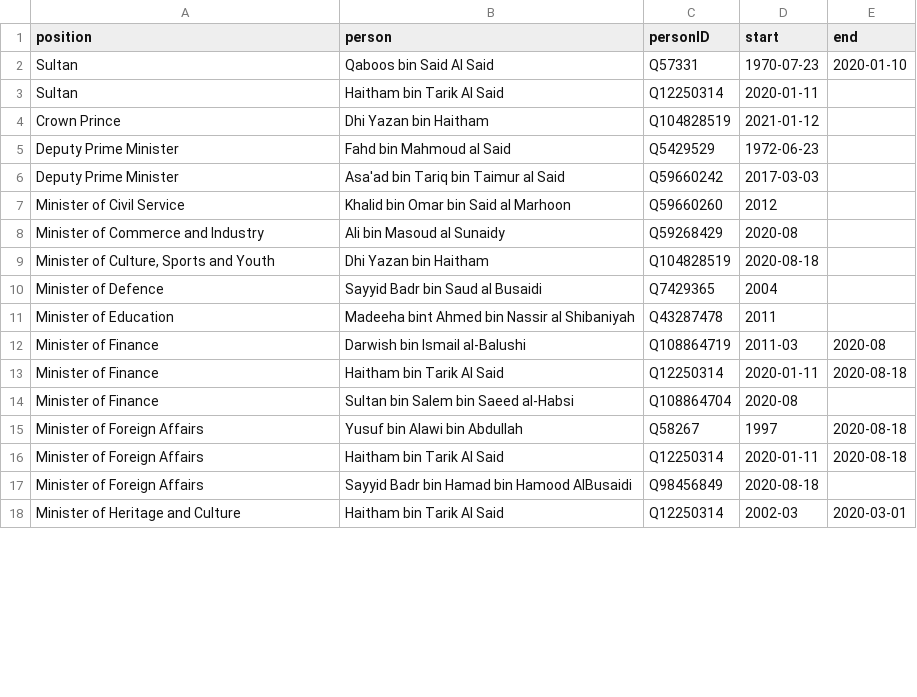
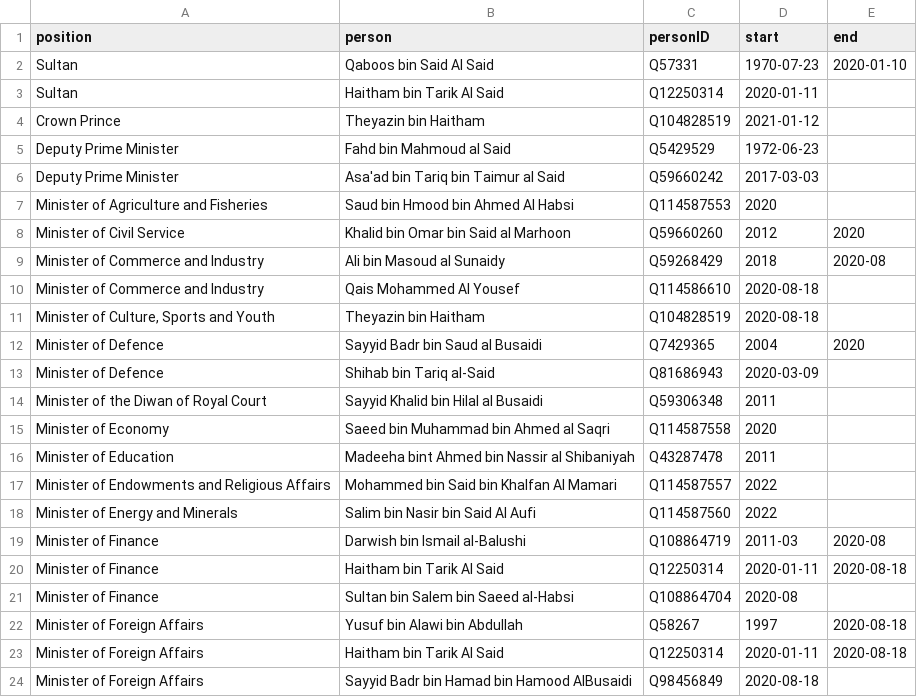
Before and after one commit to every-politician-scrapers/oman, a CSV file: html/holders21.csv, drawn as a sheet; only a part is shown; the shorter side is filled out with more unchanged rows; the diff covers the shown part only.

```diff
--- a/html/holders21.csv
+++ b/html/holders21.csv
@@ -3,10 +3,17 @@ Sultan,Qaboos bin Said Al Said,Q57331,1970-07-23,2020-01-10
 Sultan,Haitham bin Tarik Al Said,Q12250314,2020-01-11,
-Crown Prince,Dhi Yazan bin Haitham,Q104828519,2021-01-12,
+Crown Prince,Theyazin bin Haitham,Q104828519,2021-01-12,
 Deputy Prime Minister,Fahd bin Mahmoud al Said,Q5429529,1972-06-23,
 Deputy Prime Minister,Asa'ad bin Tariq bin Taimur al Said,Q59660242,2017-03-03,
-Minister of Civil Service,Khalid bin Omar bin Said al Marhoon,Q59660260,2012,
-Minister of Commerce and Industry,Ali bin Masoud al Sunaidy,Q59268429,2020-08,
-"Minister of Culture, Sports and Youth",Dhi Yazan bin Haitham,Q104828519,2020-08-18,
-Minister of Defence,Sayyid Badr bin Saud al Busaidi,Q7429365,2004,
+Minister of Agriculture and Fisheries,Saud bin Hmood bin Ahmed Al Habsi,Q114587553,2020,
+Minister of Civil Service,Khalid bin Omar bin Said al Marhoon,Q59660260,2012,2020
+Minister of Commerce and Industry,Ali bin Masoud al Sunaidy,Q59268429,2018,2020-08
+Minister of Commerce and Industry,Qais Mohammed Al Yousef,Q114586610,2020-08-18,
+"Minister of Culture, Sports and Youth",Theyazin bin Haitham,Q104828519,2020-08-18,
+Minister of Defence,Sayyid Badr bin Saud al Busaidi,Q7429365,2004,2020
+Minister of Defence,Shihab bin Tariq al-Said,Q81686943,2020-03-09,
+Minister of the Diwan of Royal Court,Sayyid Khalid bin Hilal al Busaidi,Q59306348,2011,
+Minister of Economy,Saeed bin Muhammad bin Ahmed al Saqri,Q114587558,2020,
 Minister of Education,Madeeha bint Ahmed bin Nassir al Shibaniyah,Q43287478,2011,
+Minister of Endowments and Religious Affairs,Mohammed bin Said bin Khalfan Al Mamari,Q114587557,2022,
+Minister of Energy and Minerals,Salim bin Nasir bin Said Al Aufi,Q114587560,2022,
 Minister of Finance,Darwish bin Ismail al-Balushi,Q108864719,2011-03,2020-08
```
Also changed, not shown: 10 added rows and 2 edited cells elsewhere in this file, html/bio.csv, html/family.csv, 4 other files.
